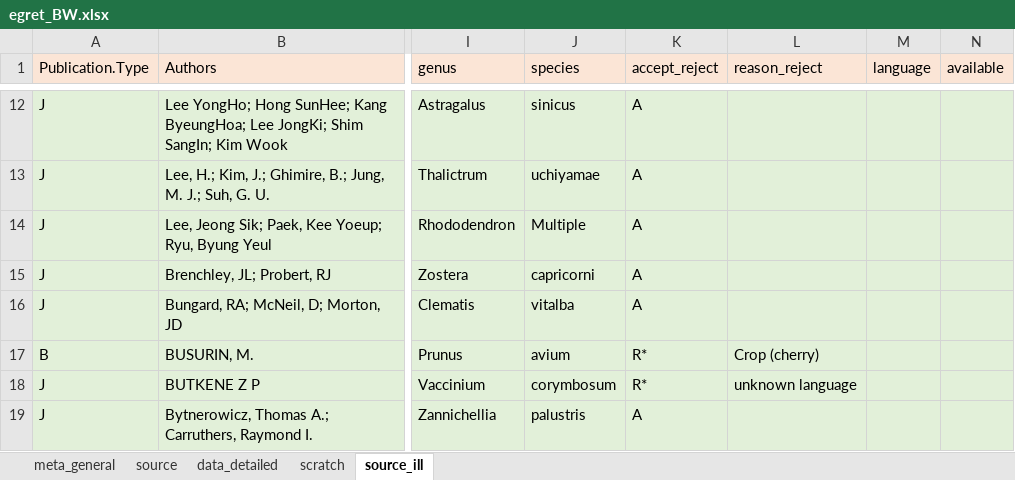
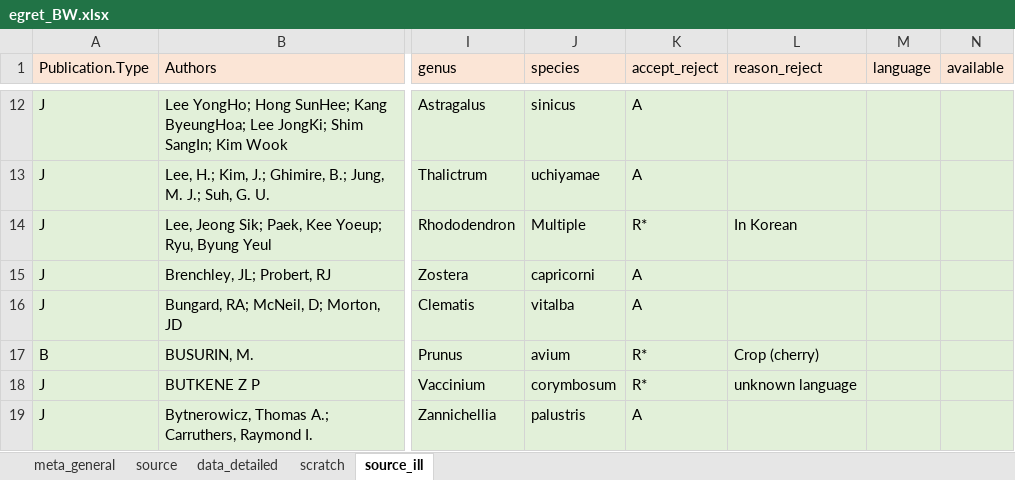
Before and after one commit to lizzieinvancouver/egret, an Excel workbook: data/egret_BW.xlsx, sheet source_ill, drawn as a sheet; only a part is shown, gaps mark what is left out; values as stored, in another font and other column widths than the file's, no borders; the diff names each change by its address in the sheet, - before the commit and + after, or states it on an @@ line.

Commit message:
completed egret file

```diff
--- a/data/egret_BW.xlsx (sheet source_ill)
+++ b/data/egret_BW.xlsx (sheet source_ill)
-K14 (accept_reject): A
+K14 (accept_reject): R*
-L14 (reason_reject): (empty)
+L14 (reason_reject): In Korean
```
